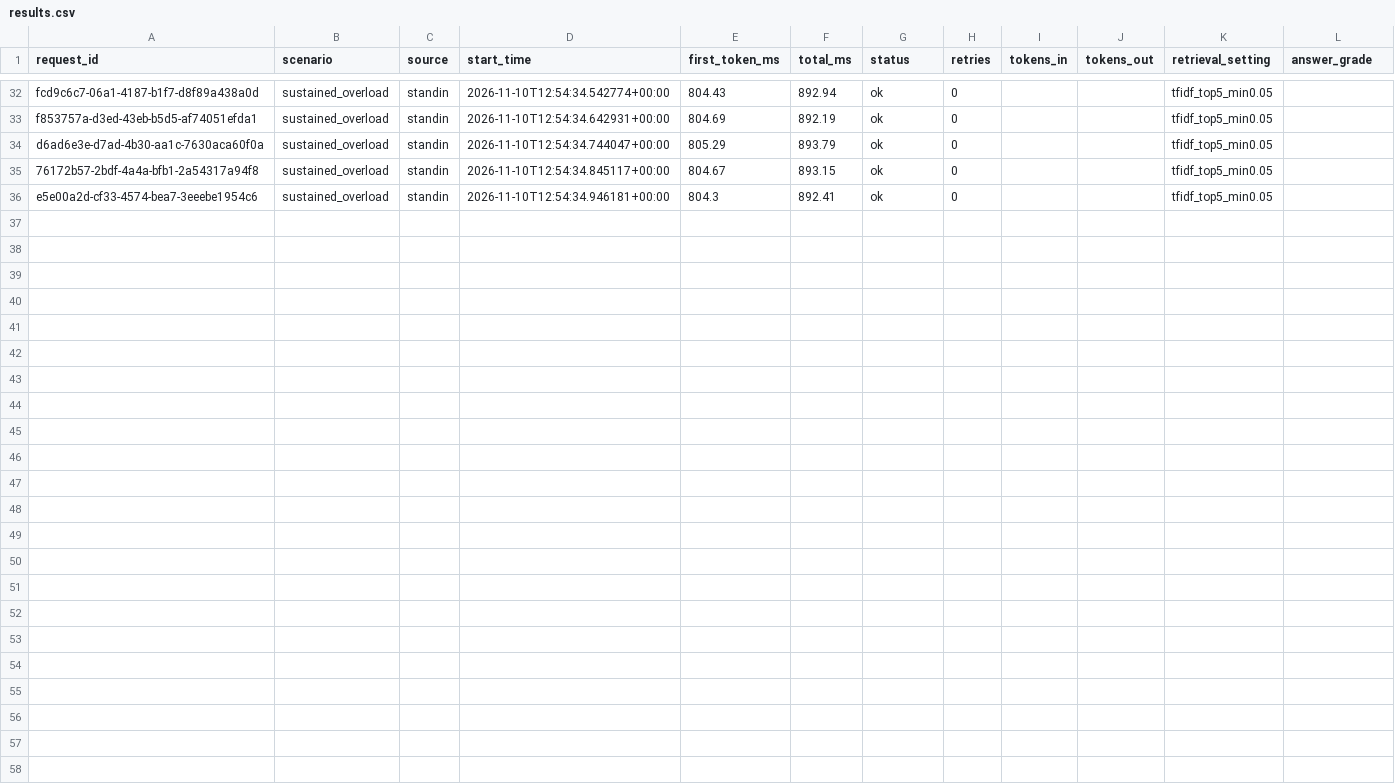
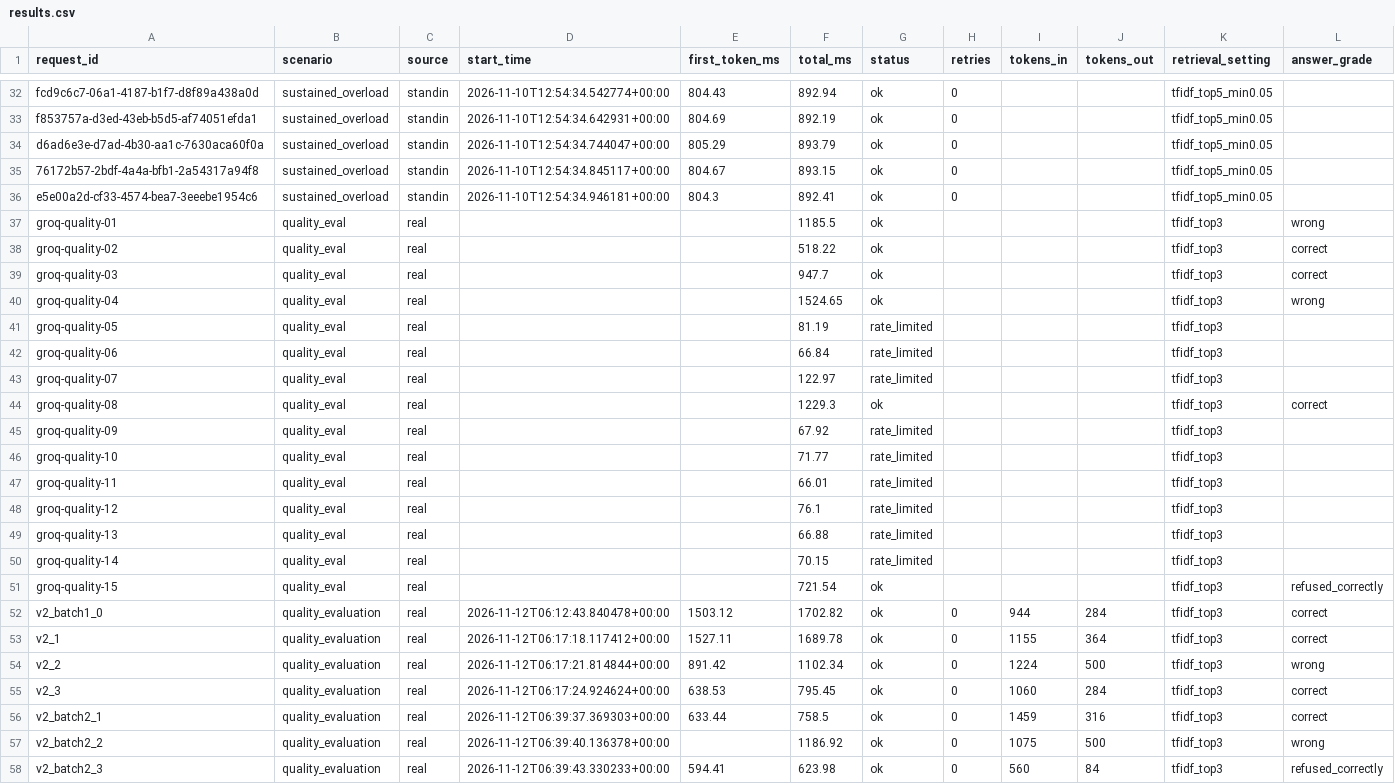
Before and after one commit to Medha170/Relay-Assignment, a CSV file: experiments/results.csv, drawn as a sheet; only a part is shown, gaps mark what is left out; the diff names each change by its address in the sheet, - before the commit and + after, or states it on an @@ line.

Commit message:
Enhance GroqModelClient with metrics tracking and error handling
- Added metrics tracking for request timing, token usage, and status in GroqModelClient.
- Implemented handling for generic errors and rate limit errors with retries.
- Updated stream_generate method to yield metrics after each request.
- Modified tests to validate metrics for successful and failed requests.
- Introduced a new HybridRetriever class for improved retrieval using TF-IDF and semantic embeddings.
- Created experiments for comparing retrieval methods and evaluating quality.
- Added detailed report on the research paper assistant's performance and retrieval effectiveness.

```diff
--- a/experiments/results.csv
+++ b/experiments/results.csv
+row 37: groq-quality-01 | quality_eval | real |  |  | 1185.5 | ok |  |  |  | tfidf_top3 | wrong
+row 38: groq-quality-02 | quality_eval | real |  |  | 518.22 | ok |  |  |  | tfidf_top3 | correct
+row 39: groq-quality-03 | quality_eval | real |  |  | 947.7 | ok |  |  |  | tfidf_top3 | correct
+row 40: groq-quality-04 | quality_eval | real |  |  | 1524.65 | ok |  |  |  | tfidf_top3 | wrong
+row 41: groq-quality-05 | quality_eval | real |  |  | 81.19 | rate_limited |  |  |  | tfidf_top3
+row 42: groq-quality-06 | quality_eval | real |  |  | 66.84 | rate_limited |  |  |  | tfidf_top3
+row 43: groq-quality-07 | quality_eval | real |  |  | 122.97 | rate_limited |  |  |  | tfidf_top3
+row 44: groq-quality-08 | quality_eval | real |  |  | 1229.3 | ok |  |  |  | tfidf_top3 | correct
+row 45: groq-quality-09 | quality_eval | real |  |  | 67.92 | rate_limited |  |  |  | tfidf_top3
+row 46: groq-quality-10 | quality_eval | real |  |  | 71.77 | rate_limited |  |  |  | tfidf_top3
+row 47: groq-quality-11 | quality_eval | real |  |  | 66.01 | rate_limited |  |  |  | tfidf_top3
+row 48: groq-quality-12 | quality_eval | real |  |  | 76.1 | rate_limited |  |  |  | tfidf_top3
+row 49: groq-quality-13 | quality_eval | real |  |  | 66.88 | rate_limited |  |  |  | tfidf_top3
+row 50: groq-quality-14 | quality_eval | real |  |  | 70.15 | rate_limited |  |  |  | tfidf_top3
+row 51: groq-quality-15 | quality_eval | real |  |  | 721.54 | ok |  |  |  | tfidf_top3 | refused_correctly
+row 52: v2_batch1_0 | quality_evaluation | real | 2026-11-12T06:12:43.840478+00:00 | 1503.12 | 1702.82 | ok | 0 | 944 | 284 | tfidf_top3 | correct
+row 53: v2_1 | quality_evaluation | real | 2026-11-12T06:17:18.117412+00:00 | 1527.11 | 1689.78 | ok | 0 | 1155 | 364 | tfidf_top3 | correct
+row 54: v2_2 | quality_evaluation | real | 2026-11-12T06:17:21.814844+00:00 | 891.42 | 1102.34 | ok | 0 | 1224 | 500 | tfidf_top3 | wrong
+row 55: v2_3 | quality_evaluation | real | 2026-11-12T06:17:24.924624+00:00 | 638.53 | 795.45 | ok | 0 | 1060 | 284 | tfidf_top3 | correct
+row 56: v2_batch2_1 | quality_evaluation | real | 2026-11-12T06:39:37.369303+00:00 | 633.44 | 758.5 | ok | 0 | 1459 | 316 | tfidf_top3 | correct
+row 57: v2_batch2_2 | quality_evaluation | real | 2026-11-12T06:39:40.136378+00:00 |  | 1186.92 | ok | 0 | 1075 | 500 | tfidf_top3 | wrong
+row 58: v2_batch2_3 | quality_evaluation | real | 2026-11-12T06:39:43.330233+00:00 | 594.41 | 623.98 | ok | 0 | 560 | 84 | tfidf_top3 | refused_correctly
```
Also changed, not shown: experiments/quality_eval.csv, 16 other files.
